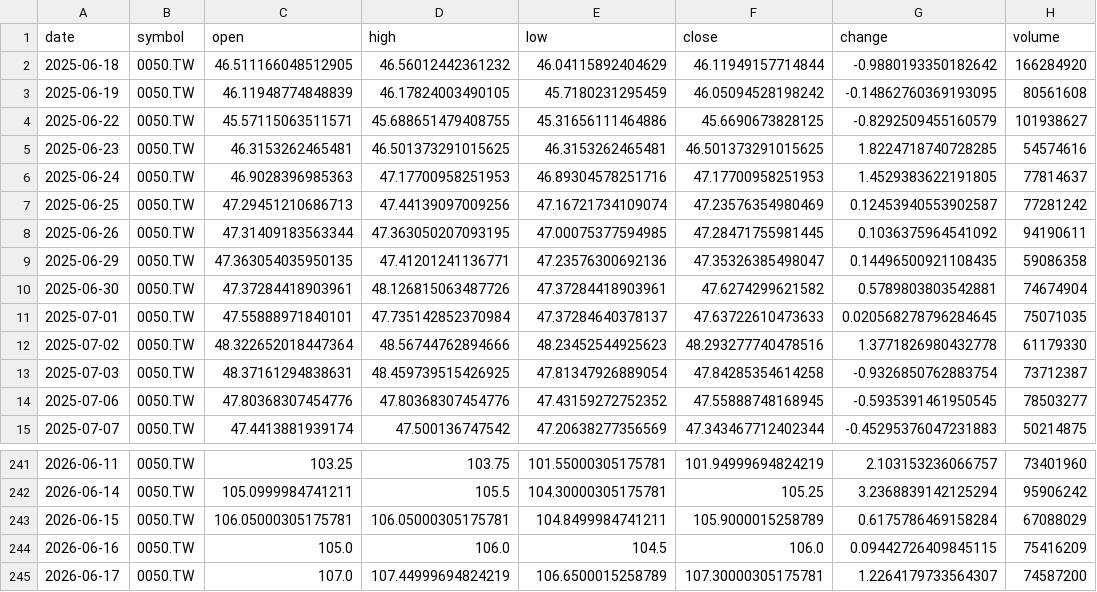
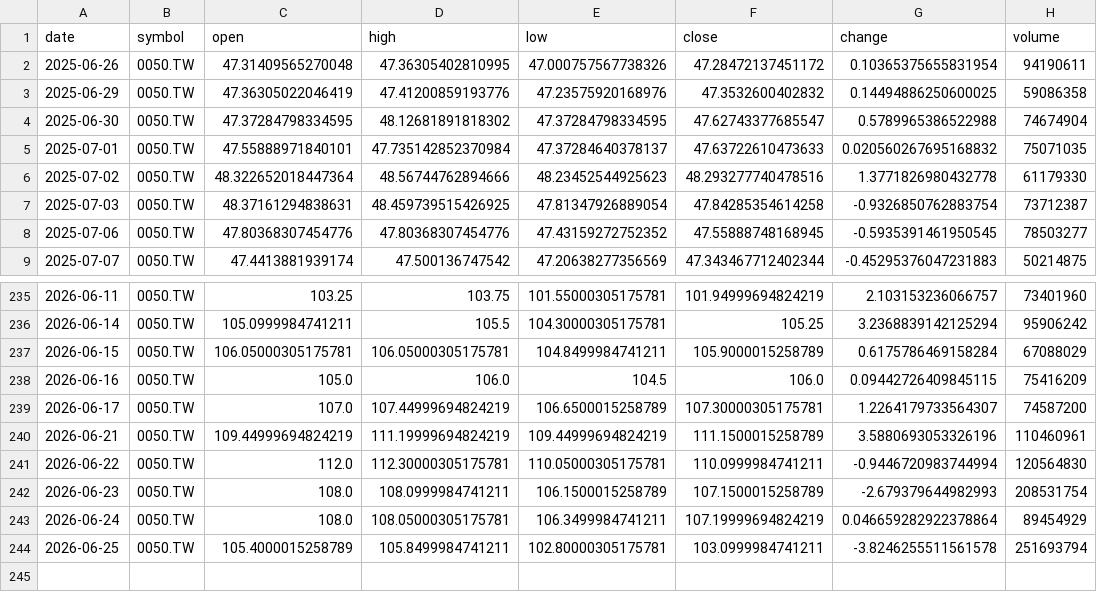
Before and after one commit to timhun/daily-podcast-stk, a CSV file: data/market/daily_0050_TW.csv, drawn as a sheet; only a part is shown, gaps mark what is left out; the diff covers the shown part only.

```diff
--- a/data/market/daily_0050_TW.csv
+++ b/data/market/daily_0050_TW.csv
@@ -1,12 +1,6 @@
 date,symbol,open,high,low,close,change,volume
-2025-06-18,0050.TW,46.511166048512905,46.56012442361232,46.04115892404629,46.11949157714844,-0.9880193350182642,166284920
-2025-06-19,0050.TW,46.11948774848839,46.17824003490105,45.7180231295459,46.05094528198242,-0.14862760369193095,80561608
-2025-06-22,0050.TW,45.57115063511571,45.688651479408755,45.31656111464886,45.6690673828125,-0.8292509455160579,101938627
-2025-06-23,0050.TW,46.3153262465481,46.501373291015625,46.3153262465481,46.501373291015625,1.8224718740728285,54574616
-2025-06-24,0050.TW,46.9028396985363,47.17700958251953,46.89304578251716,47.17700958251953,1.4529383622191805,77814637
-2025-06-25,0050.TW,47.29451210686713,47.44139097009256,47.16721734109074,47.23576354980469,0.12453940553902587,77281242
-2025-06-26,0050.TW,47.31409183563344,47.363050207093195,47.00075377594985,47.28471755981445,0.1036375964541092,94190611
-2025-06-29,0050.TW,47.363054035950135,47.41201241136771,47.23576300692136,47.35326385498047,0.14496500921108435,59086358
-2025-06-30,0050.TW,47.37284418903961,48.126815063487726,47.37284418903961,47.6274299621582,0.5789803803542881,74674904
-2025-07-01,0050.TW,47.55888971840101,47.735142852370984,47.37284640378137,47.63722610473633,0.020568278796284645,75071035
+2025-06-26,0050.TW,47.31409565270048,47.36305402810995,47.000757567738326,47.28472137451172,0.10365375655831954,94190611
+2025-06-29,0050.TW,47.36305022046419,47.41200859193776,47.23575920168976,47.3532600402832,0.14494886250600025,59086358
+2025-06-30,0050.TW,47.37284798334595,48.12681891818302,47.37284798334595,47.62743377685547,0.5789965386522988,74674904
+2025-07-01,0050.TW,47.55888971840101,47.735142852370984,47.37284640378137,47.63722610473633,0.020560267695168832,75071035
 2025-07-02,0050.TW,48.322652018447364,48.56744762894666,48.23452544925623,48.293277740478516,1.3771826980432778,61179330
@@ -245 +239,6 @@ date,symbol,open,high,low,close,change,volume
 2026-06-17,0050.TW,107.0,107.44999694824219,106.6500015258789,107.30000305175781,1.2264179733564307,74587200
+2026-06-21,0050.TW,109.44999694824219,111.19999694824219,109.44999694824219,111.1500015258789,3.5880693053326196,110460961
+2026-06-22,0050.TW,112.0,112.30000305175781,110.05000305175781,110.0999984741211,-0.9446720983744994,120564830
+2026-06-23,0050.TW,108.0,108.0999984741211,106.1500015258789,107.1500015258789,-2.679379644982993,208531754
+2026-06-24,0050.TW,108.0,108.05000305175781,106.3499984741211,107.19999694824219,0.046659282922378864,89454929
+2026-06-25,0050.TW,105.4000015258789,105.8499984741211,102.80000305175781,103.0999984741211,-3.8246255511561578,251693794
```
Also changed, not shown: 23 edited cells elsewhere in this file, data/market/daily_2330_TW.csv, data/market/daily_TWII.csv, 9 other files.
